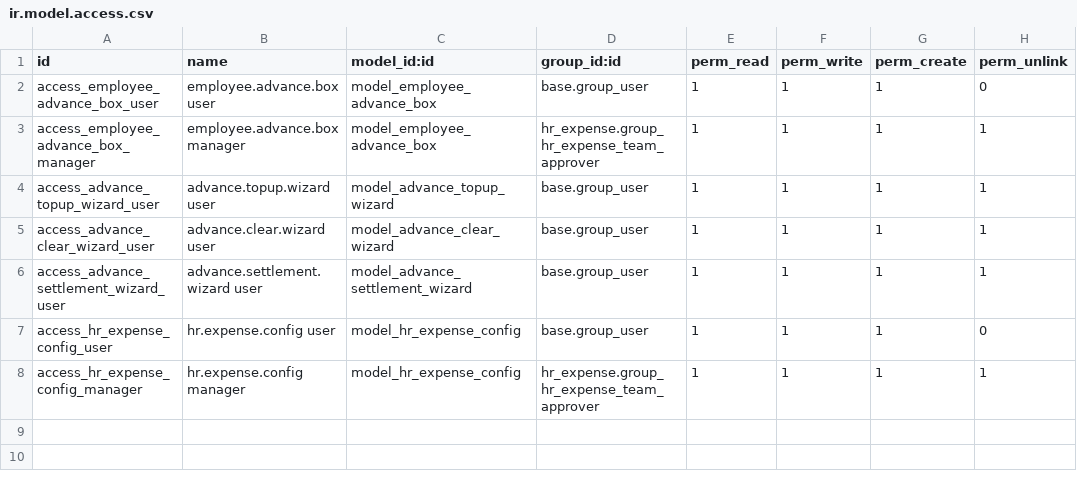
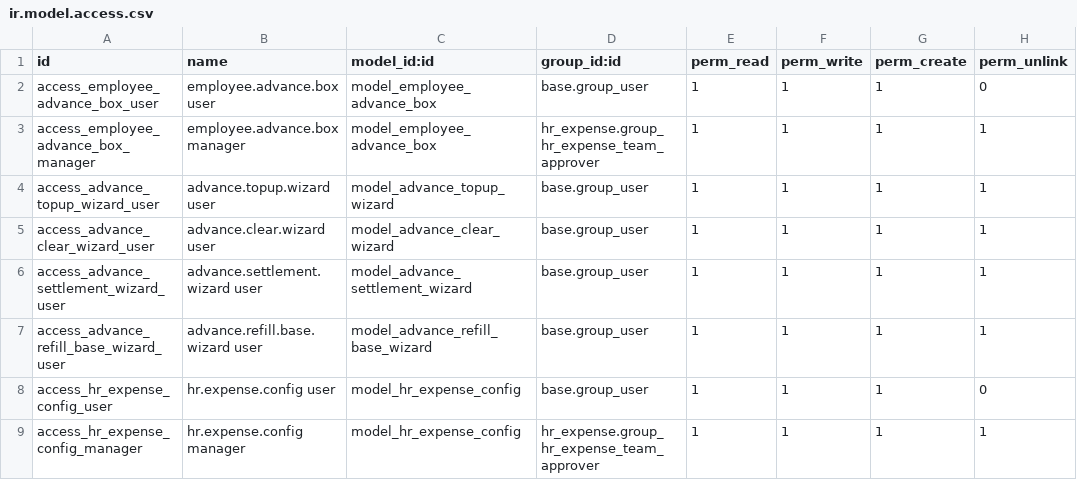
Before and after one commit to apcball/apcball, a CSV file: hr_expense_advance_clearing/security/ir.model.access.csv, drawn as a sheet.

```diff
--- a/hr_expense_advance_clearing/security/ir.model.access.csv
+++ b/hr_expense_advance_clearing/security/ir.model.access.csv
@@ -6,2 +6,3 @@ access_advance_clear_wizard_user,advance.clear.wizard user,model_advance_clear_w
 access_advance_settlement_wizard_user,advance.settlement.wizard user,model_advance_settlement_wizard,base.group_user,1,1,1,1
+access_advance_refill_base_wizard_user,advance.refill.base.wizard user,model_advance_refill_base_wizard,base.group_user,1,1,1,1
 access_hr_expense_config_user,hr.expense.config user,model_hr_expense_config,base.group_user,1,1,1,0
```
Also changed, not shown: 22 other files.
